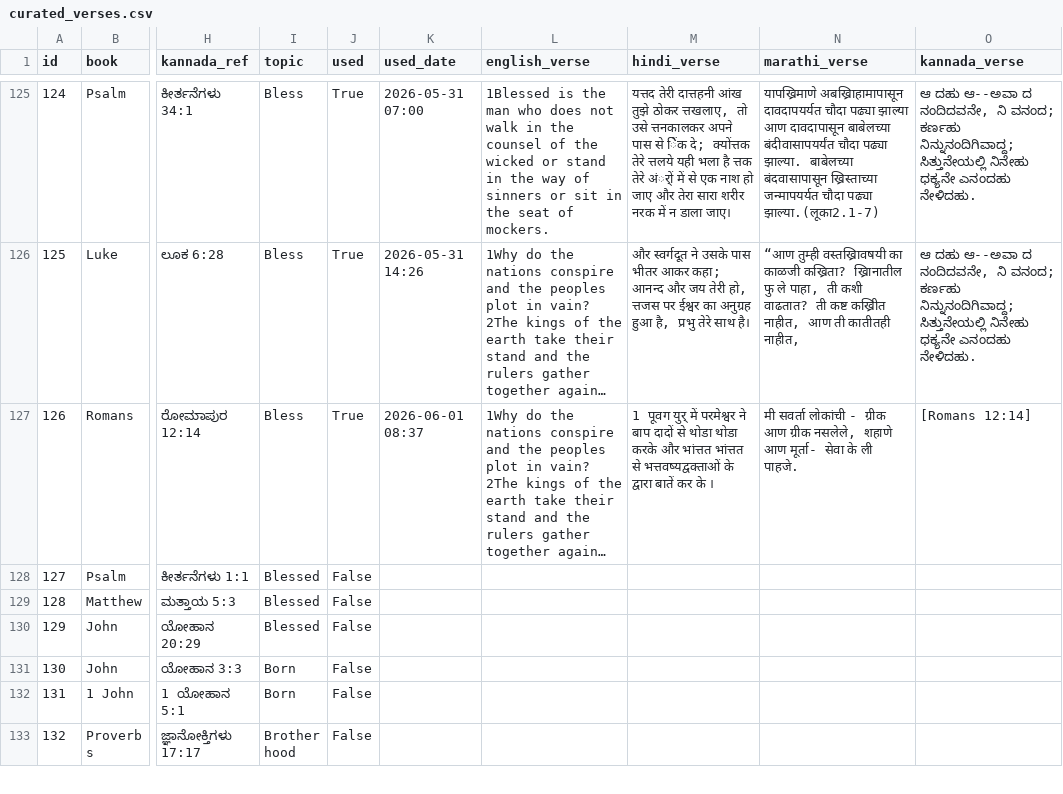
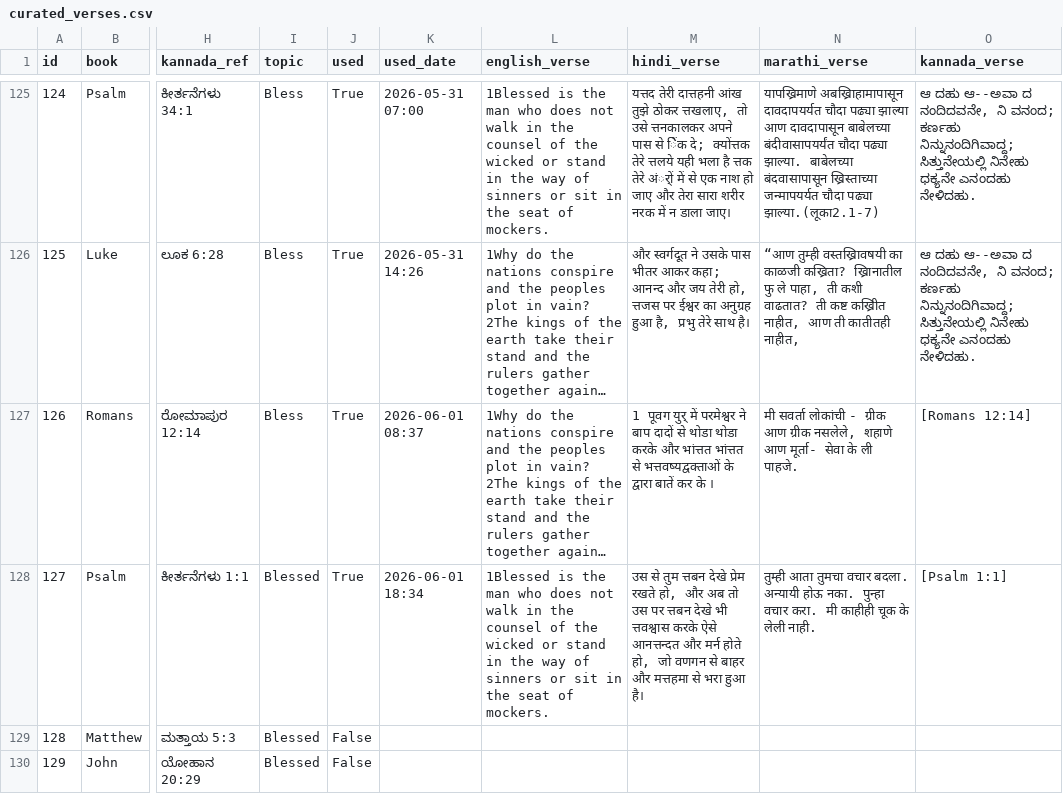
Before and after one commit to nitsuajo13-art/versebloomed, a CSV file: verses/curated_verses.csv, drawn as a sheet; only a part is shown, gaps mark what is left out; the shorter side is filled out with more unchanged rows; long unchanged cells end in …; the diff names each change by its address in the sheet, - before the commit and + after, or states it on an @@ line.

Commit message:
🌸 evening verse posted — 2026-06-01

```diff
--- a/verses/curated_verses.csv
+++ b/verses/curated_verses.csv
-J128 (used): False
+J128 (used): True
-K128 (used_date): (empty)
+K128 (used_date): 2026-06-01 18:34
-L128 (english_verse): (empty)
+L128 (english_verse): 1Blessed is the man who does not walk in the counsel of the wicked or stand in the way of sinners or sit in the seat of mockers.
-M128 (hindi_verse): (empty)
+M128 (hindi_verse): उस से तुम त्तबन देखे प्रेम रखते हो, और अब तो उस पर त्तबन देखे भी त्तवश्वास करके ऐसे आनत्तन्दत और मर्न होते हो, जो वणगन से बाहर और मत्तहमा से भरा हुआ है।
-N128 (marathi_verse): (empty)
+N128 (marathi_verse): तुम्ही आता तुमचा वचार बदला. अन्यायी होऊ नका. पुन्हा वचार करा. मी काहीही चूक के लेली नाही.
-O128 (kannada_verse): (empty)
+O128 (kannada_verse): [Psalm 1:1]
```
